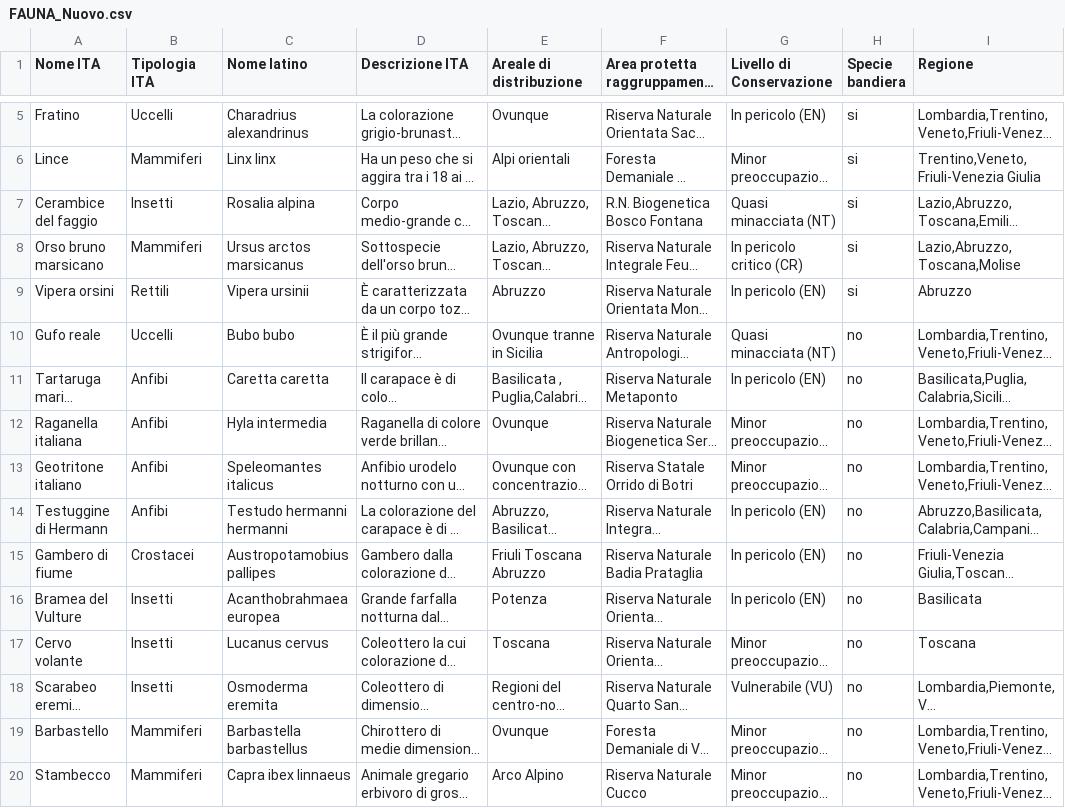
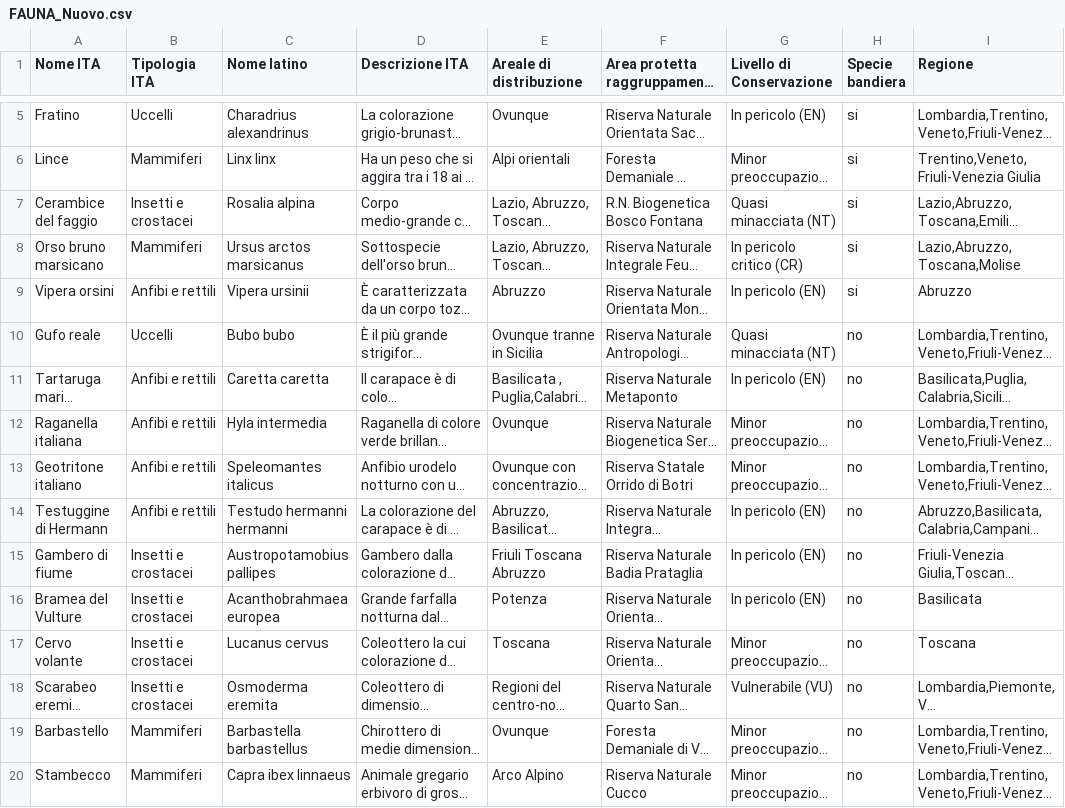
Before and after one commit to fabyspa/Ny-FaunaFlora, a CSV file: NYFloraFauna/Assets/Resources/FAUNA_Nuovo.csv, drawn as a sheet; only a part is shown, gaps mark what is left out; long unchanged cells end in …; the diff names each change by its address in the sheet, - before the commit and + after, or states it on an @@ line.

```diff
--- a/NYFloraFauna/Assets/Resources/FAUNA_Nuovo.csv
+++ b/NYFloraFauna/Assets/Resources/FAUNA_Nuovo.csv
-B7 (Tipologia ITA): Insetti
+B7 (Tipologia ITA): Insetti e crostacei
-B9 (Tipologia ITA): Rettili
+B9 (Tipologia ITA): Anfibi e rettili
-B11:B14 (Tipologia ITA): Anfibi
+B11:B14 (Tipologia ITA): Anfibi e rettili
-B15 (Tipologia ITA): Crostacei
+B15 (Tipologia ITA): Insetti e crostacei
-B16:B18 (Tipologia ITA): Insetti
+B16:B18 (Tipologia ITA): Insetti e crostacei
```
Also changed, not shown: NYFloraFauna/Assets/Resources/FLORA_Nuovo.csv, 24 other files.
